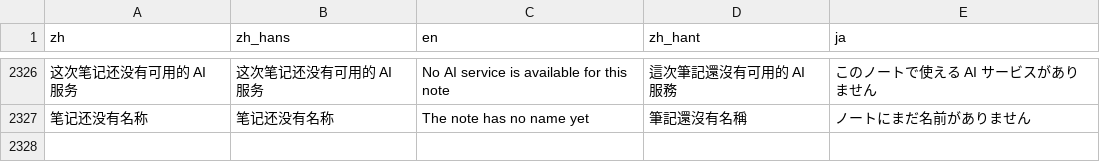
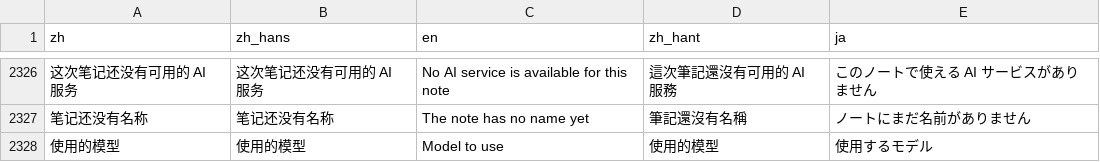
Before and after one commit to mizorewww/course2md, a TSV file: i18n/catalog.tsv, drawn as a sheet; only a part is shown, gaps mark what is left out; the diff names each change by its address in the sheet, - before the commit and + after, or states it on an @@ line.

```diff
--- a/i18n/catalog.tsv
+++ b/i18n/catalog.tsv
+row 2328: 使用的模型 | 使用的模型 | Model to use | 使用的模型 | 使用するモデル
```
Also changed, not shown: 1 other file.
